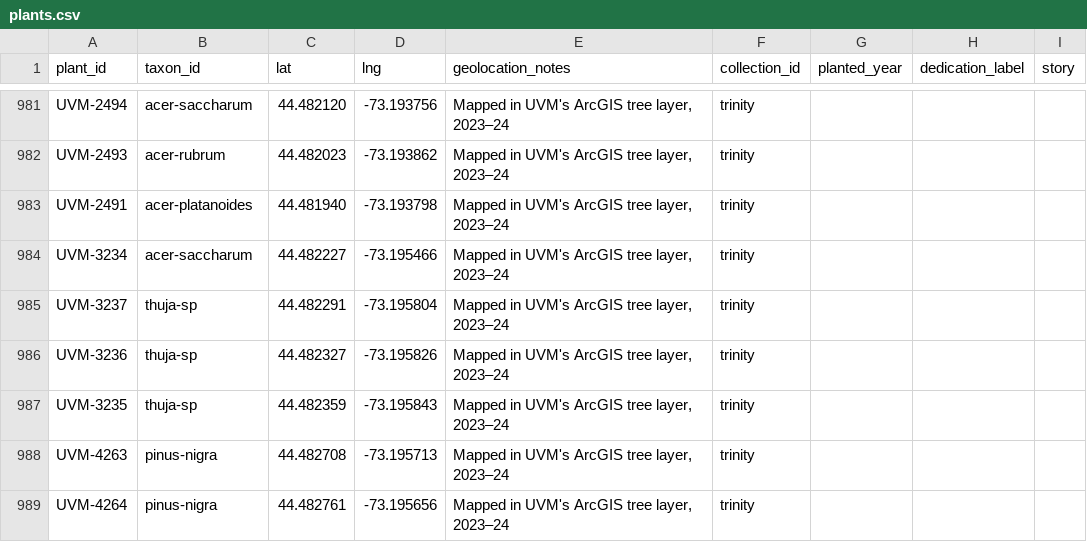
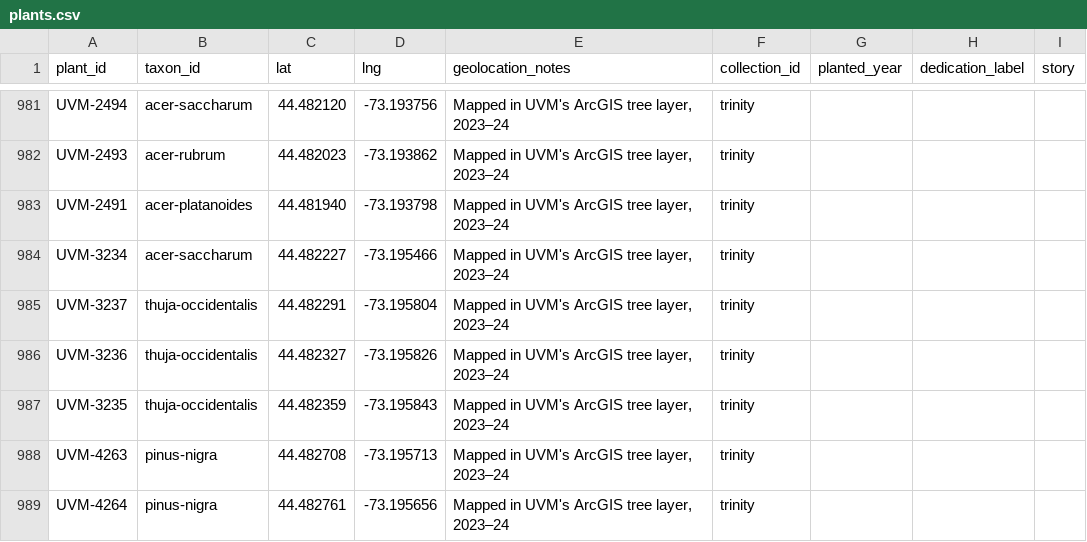
Before and after one commit to durodriguez/Florestas_VT, a CSV file: data/plants.csv, drawn as a sheet; only a part is shown, gaps mark what is left out; the diff names each change by its address in the sheet, - before the commit and + after, or states it on an @@ line.

```diff
--- a/data/plants.csv
+++ b/data/plants.csv
-B985:B987 (taxon_id): thuja-sp
+B985:B987 (taxon_id): thuja-occidentalis
```
Also changed, not shown: data/species-aliases.csv, 4 other files.
